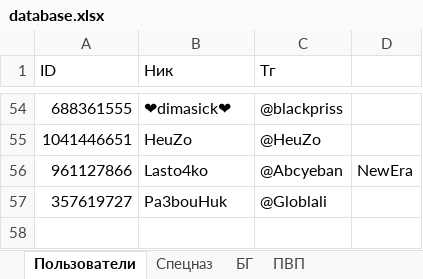
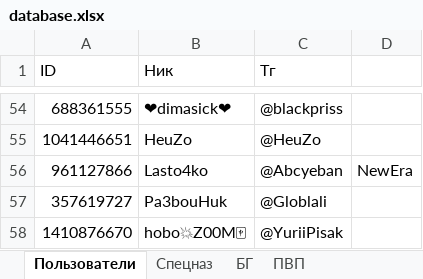
Before and after one commit to 3APA3A-3AHO3A/bot_tg, an Excel workbook: Database/database.xlsx, sheet Пользователи, drawn as a sheet; only a part is shown, gaps mark what is left out; values as stored, in another font and other column widths than the file's, no borders; the diff names each change by its address in the sheet, - before the commit and + after, or states it on an @@ line.

Commit message:
Update database.xlsx

```diff
--- a/Database/database.xlsx (sheet Пользователи)
+++ b/Database/database.xlsx (sheet Пользователи)
+row 58: 1410876670 | hobo💥Z00M🀄 | @YuriiPisak
```
